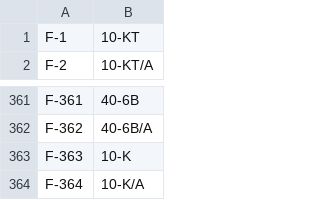
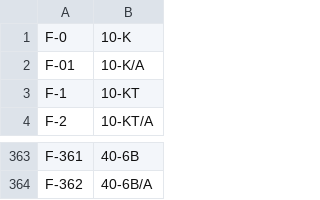
Before and after one commit to sg1705/Skroll, a CSV file: Pipeline/src/main/resources/solr/formtype.csv, drawn as a sheet; only a part is shown, gaps mark what is left out; removed rows and columns are numbered as before the commit, all else as after; the diff names each change by its address in the sheet, - before the commit and + after, or states it on an @@ line.

```diff
--- a/Pipeline/src/main/resources/solr/formtype.csv
+++ b/Pipeline/src/main/resources/solr/formtype.csv
+row 1: F-0 | 10-K
+row 2: F-01 | 10-K/A
-row 363: F-363 | 10-K
-row 364: F-364 | 10-K/A
```
Also changed, not shown: Pipeline/src/main/resources/solr/categories.csv, 6 other files.
